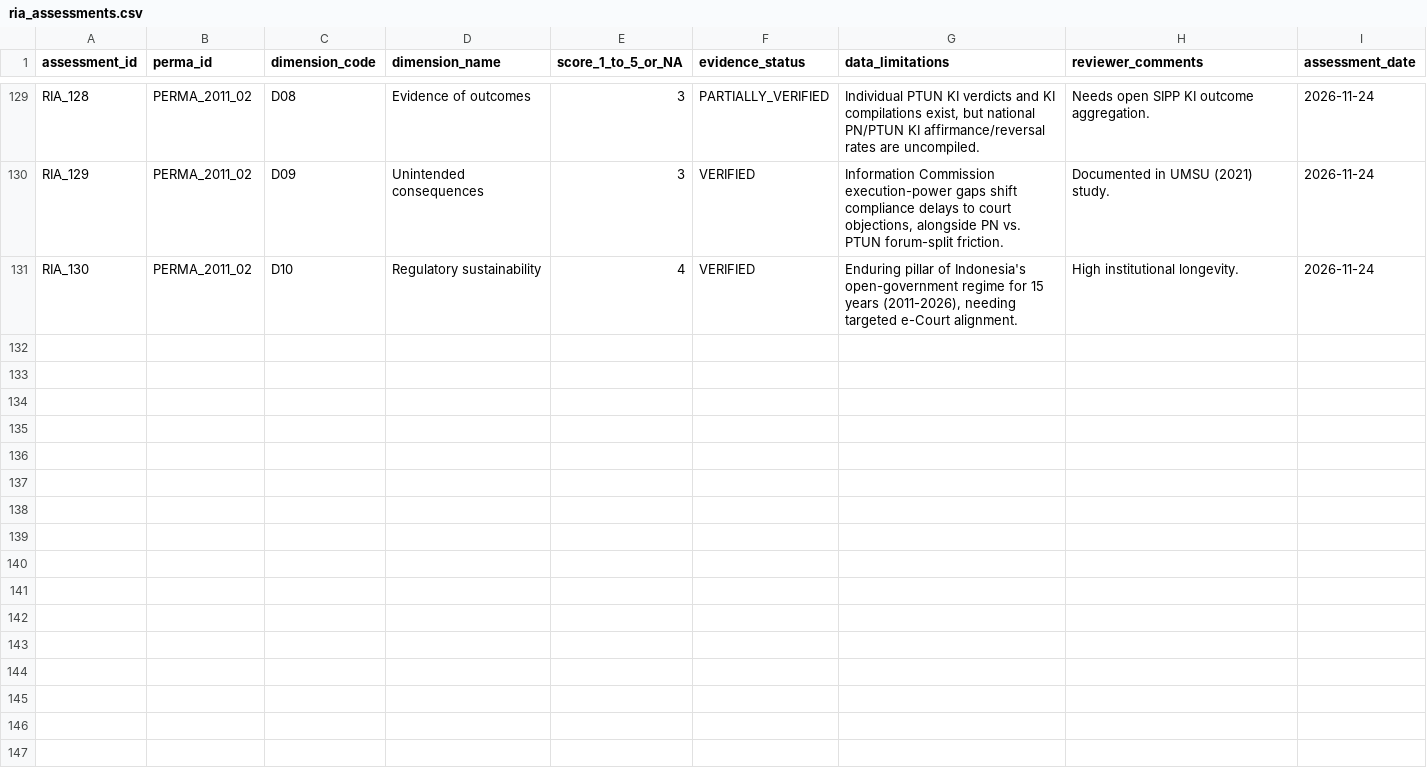
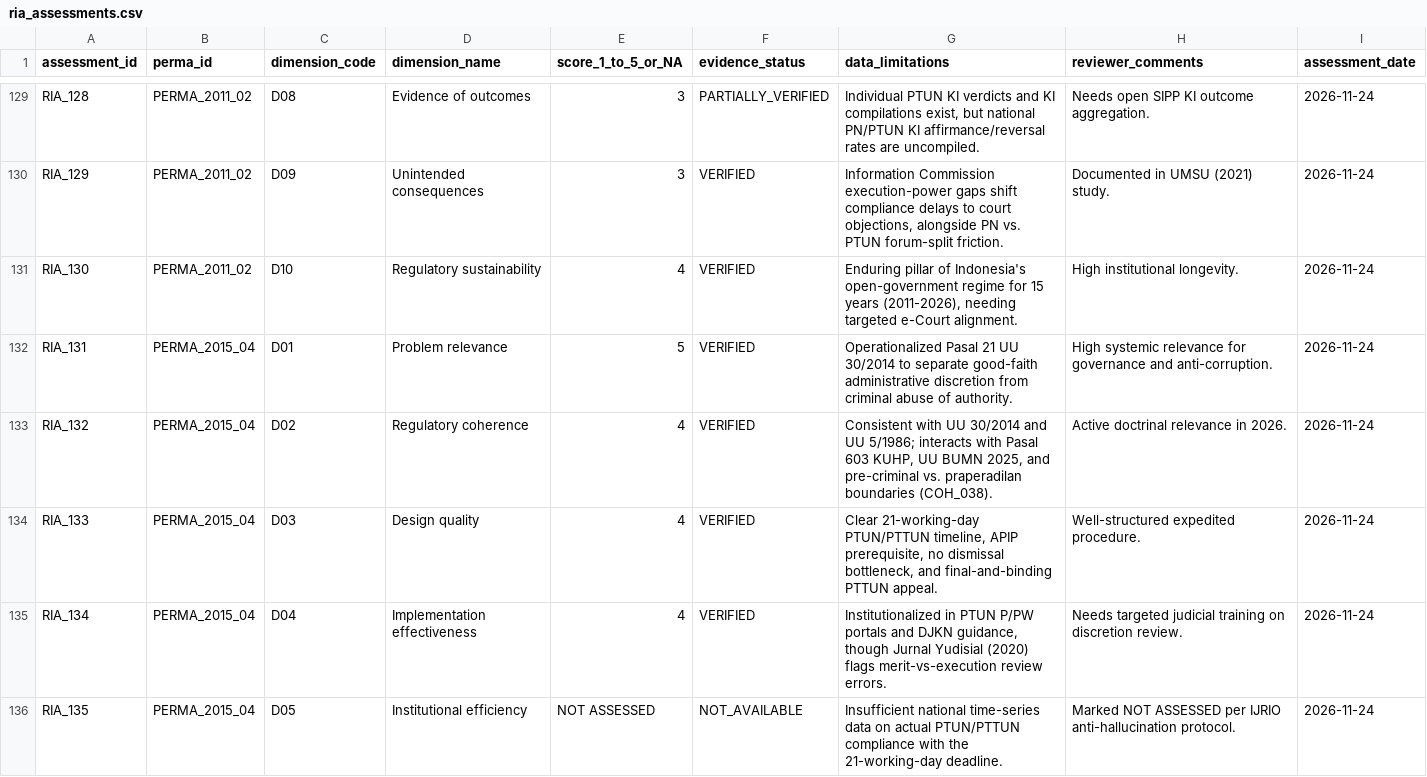
Before and after one commit to bsdkijc-dev/indonesia-judicial-regulatory-impact-observatory, a CSV file: data/impact_indicators/ria_assessments.csv, drawn as a sheet; only a part is shown, gaps mark what is left out; the diff covers the shown part only; the diff names each change by its address in the sheet, - before the commit and + after, or states it on an @@ line.

Commit message:
v1.16.0: Cluster 14 Ex-Post RIA evaluation (PERMA 4/2015)

```diff
--- a/data/impact_indicators/ria_assessments.csv
+++ b/data/impact_indicators/ria_assessments.csv
+row 132: RIA_131 | PERMA_2015_04 | D01 | Problem relevance | 5 | VERIFIED | Operationalized Pasal 21 UU 30/2014 to separate good-faith administrative discretion from criminal abuse of authority. | High systemic relevance for governance and anti-corruption. | 2026-11-24
+row 133: RIA_132 | PERMA_2015_04 | D02 | Regulatory coherence | 4 | VERIFIED | Consistent with UU 30/2014 and UU 5/1986; interacts with Pasal 603 KUHP, UU BUMN 2025, and pre-criminal vs. praperadilan boundaries (COH_038). | Active doctrinal relevance in 2026. | 2026-11-24
+row 134: RIA_133 | PERMA_2015_04 | D03 | Design quality | 4 | VERIFIED | Clear 21-working-day PTUN/PTTUN timeline, APIP prerequisite, no dismissal bottleneck, and final-and-binding PTTUN appeal. | Well-structured expedited procedure. | 2026-11-24
+row 135: RIA_134 | PERMA_2015_04 | D04 | Implementation effectiveness | 4 | VERIFIED | Institutionalized in PTUN P/PW portals and DJKN guidance, though Jurnal Yudisial (2020) flags merit-vs-execution review errors. | Needs targeted judicial training on discretion review. | 2026-11-24
+row 136: RIA_135 | PERMA_2015_04 | D05 | Institutional efficiency | NOT ASSESSED | NOT_AVAILABLE | Insufficient national time-series data on actual PTUN/PTTUN compliance with the 21-working-day deadline. | Marked NOT ASSESSED per IJRIO anti-hallucination protocol. | 2026-11-24
```
Also changed, not shown: 5 added rows elsewhere in this file, data/perma_registry/regulatory_problems.csv, data/perma_registry/source_registry.csv, 21 other files.
